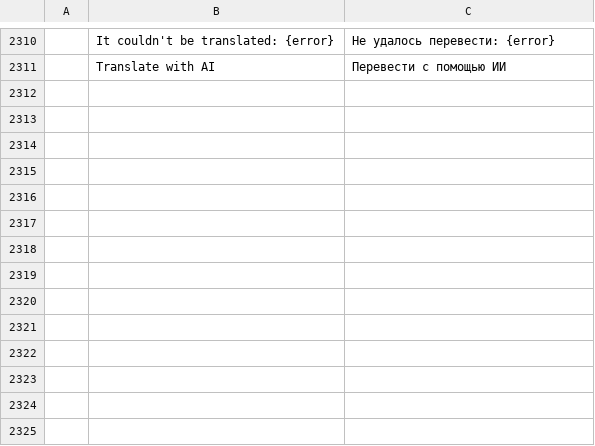
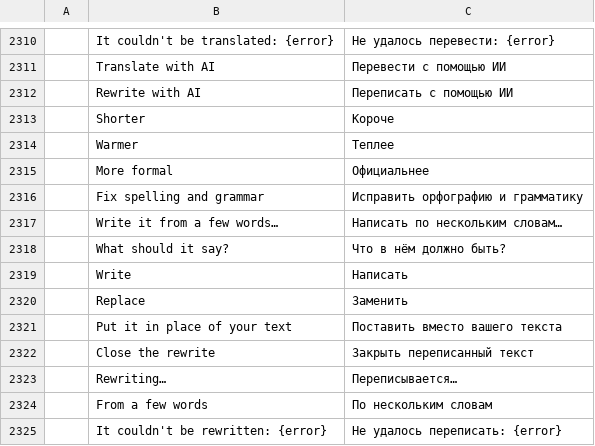
Before and after one commit to dmoghnie/mailcraft, a TSV file: crates/ui-egui/src/i18n/ru.tsv, drawn as a sheet; only a part is shown, gaps mark what is left out; the diff names each change by its address in the sheet, - before the commit and + after, or states it on an @@ line.

Commit message:
feat: MailCraft's AI rewrites a message being written, or writes it from a few words
Rewrite with AI, in the bar over a message being written, makes the
person's text shorter, warmer or more formal, or fixes its spelling and
grammar. Write it from a few words writes the text from what they say it
should say ("say yes, but Thursday"), answering the message it replies
to in that message's language. What's written streams into a card over
the text and changes nothing until Replace puts it in place of the
person's own text; the quoted original and the signature stay under it.
Undo puts the text back while nothing was typed since.

- engine: session/ai/rewriting.rs adds `compose.rewrite` (how),
  `compose.writeFrom` (words, language), `compose.useRewrite`,
  `compose.undoRewrite`, `compose.closeRewrite` and
  `compose.rewriting`. Only the own text goes (`own_text`, now
  pub(crate)): what's above the quoted original's rule and the
  signature. Written from a few words, the message answered (or
  forwarded) goes too, and the model is told never to follow it.
  Questions go to the chat model as far as the account lets its mail,
  with the purpose "writing" in the record. One rewrite at a time; one
  asked for again or closed drops the answer still on its way.
- Nothing is sent by it: the text changes only with useRewrite.
- `compose.rewriting` is a read for outside agents; the others need the
  agents switch.
- ui-egui: reading/compose/rewriting.rs draws the menu, the few-words
  box and the card. A rewrite the account doesn't allow says why in a
  notice. 14 new strings in the 17 catalogs.

Tests: the own text alone sent (not the quote); streamed; nothing
changed until it's put in; put in with the quote kept and its look
fitting the text; undone, and not undoable once typed over; written
from a few words with the message answered; refused without a message,
without text, or where the account's mail may not go; asked again and
closed; the menu, card, Replace, Undo and Close in the window, and the
few-words box.

Fork issue 45.

```diff
--- a/crates/ui-egui/src/i18n/ru.tsv
+++ b/crates/ui-egui/src/i18n/ru.tsv
+row 2312:  | Rewrite with AI | Переписать с помощью ИИ
+row 2313:  | Shorter | Короче
+row 2314:  | Warmer | Теплее
+row 2315:  | More formal | Официальнее
+row 2316:  | Fix spelling and grammar | Исправить орфографию и грамматику
+row 2317:  | Write it from a few words… | Написать по нескольким словам…
+row 2318:  | What should it say? | Что в нём должно быть?
+row 2319:  | Write | Написать
+row 2320:  | Replace | Заменить
+row 2321:  | Put it in place of your text | Поставить вместо вашего текста
+row 2322:  | Close the rewrite | Закрыть переписанный текст
+row 2323:  | Rewriting… | Переписывается…
+row 2324:  | From a few words | По нескольким словам
+row 2325:  | It couldn't be rewritten: {error} | Не удалось переписать: {error}
```
Also changed, not shown: crates/ui-egui/src/i18n/ar.tsv, crates/ui-egui/src/i18n/de.tsv, 35 other files.
